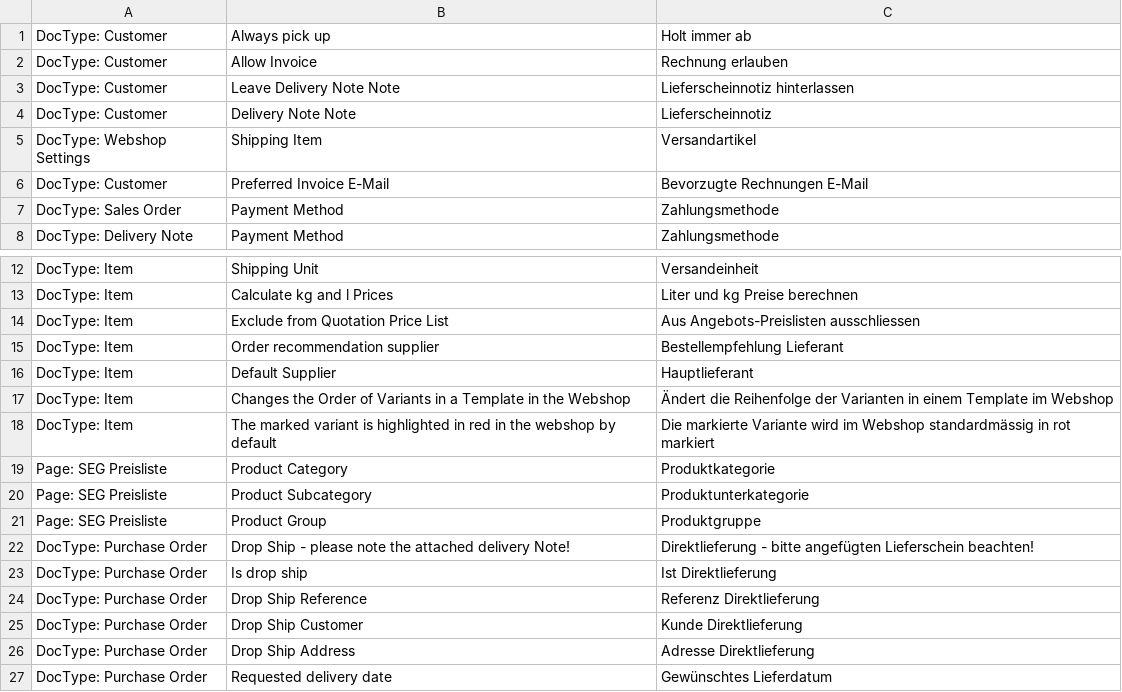
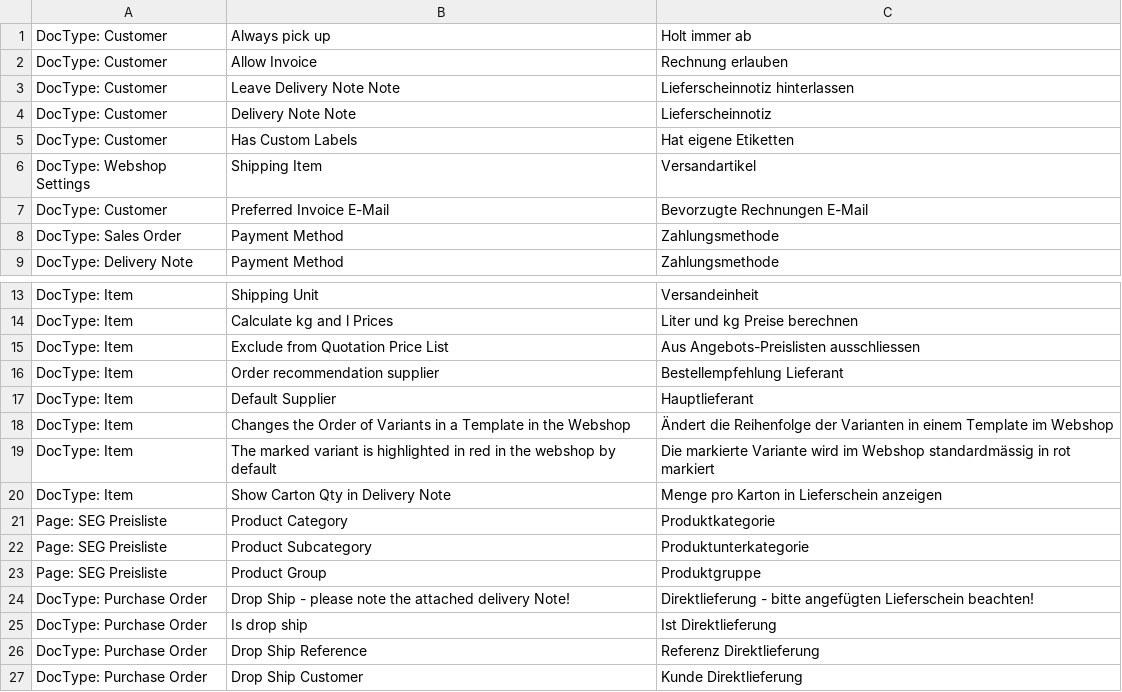
Before and after one commit to libracore/seg, a CSV file: seg/translations/de.csv, drawn as a sheet; only a part is shown, gaps mark what is left out; the shorter side is filled out with more unchanged rows; the diff names each change by its address in the sheet, - before the commit and + after, or states it on an @@ line.

Commit message:
customizations

```diff
--- a/seg/translations/de.csv
+++ b/seg/translations/de.csv
+row 5: DocType: Customer | Has Custom Labels | Hat eigene Etiketten
+row 20: DocType: Item | Show Carton Qty in Delivery Note | Menge pro Karton in Lieferschein anzeigen
```
Also changed, not shown: 3 other files.
